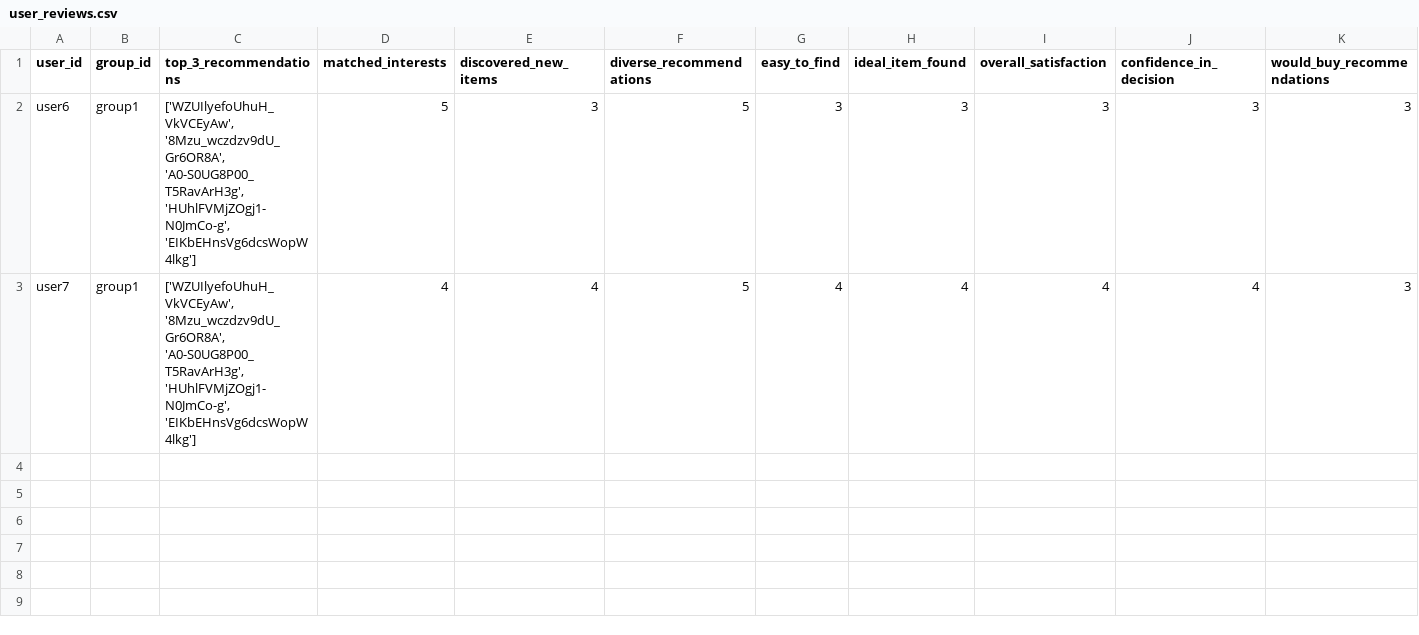
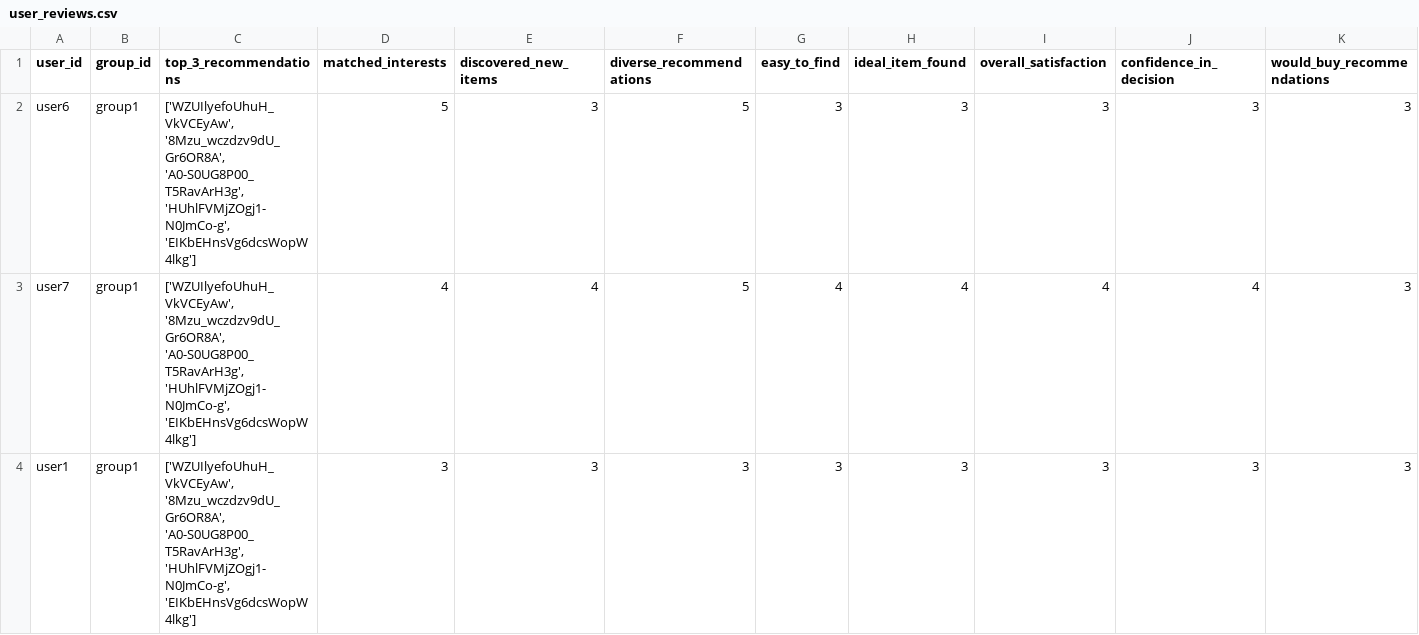
Before and after one commit to demondeployer7/dss8, a CSV file: user_reviews.csv, drawn as a sheet; only a part is shown; rows hold the shown columns only; the diff names each change by its address in the sheet, - before the commit and + after, or states it on an @@ line.

Commit message:
Update user_reviews.csv via Streamlit app

```diff
--- a/user_reviews.csv
+++ b/user_reviews.csv
+row 4: user1 | group1 | ['WZUIlyefoUhuH_VkVCEyAw', '8Mzu_wczdzv9dU_Gr6OR8A', 'A0-S0UG8P00_T5RavArH3g', 'HUhlFVMjZOgj1-N0JmCo-g', 'EIKbEHnsVg6dcsWopW4lkg'] | 3 | 3 | 3 | 3 | 3 | 3 | 3 | 3
```
